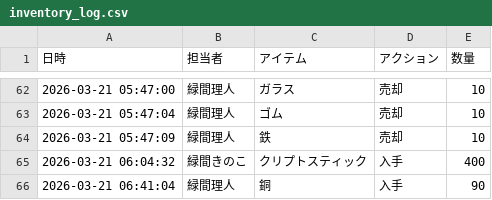
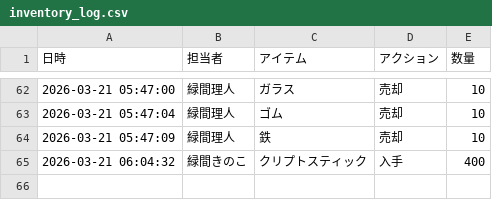
Before and after one commit to Lichtmido/midorima_material_inventory_management, a CSV file: inventory_log.csv, drawn as a sheet; only a part is shown, gaps mark what is left out.

Commit message:
Inventory Update: 2026-03-21 06:41:10

```diff
--- a/inventory_log.csv
+++ b/inventory_log.csv
@@ -65,2 +65 @@
 2026-03-21 06:04:32,緑間きのこ,クリプトスティック,入手,400
-2026-03-21 06:41:04,緑間理人,銅,入手,90
```
